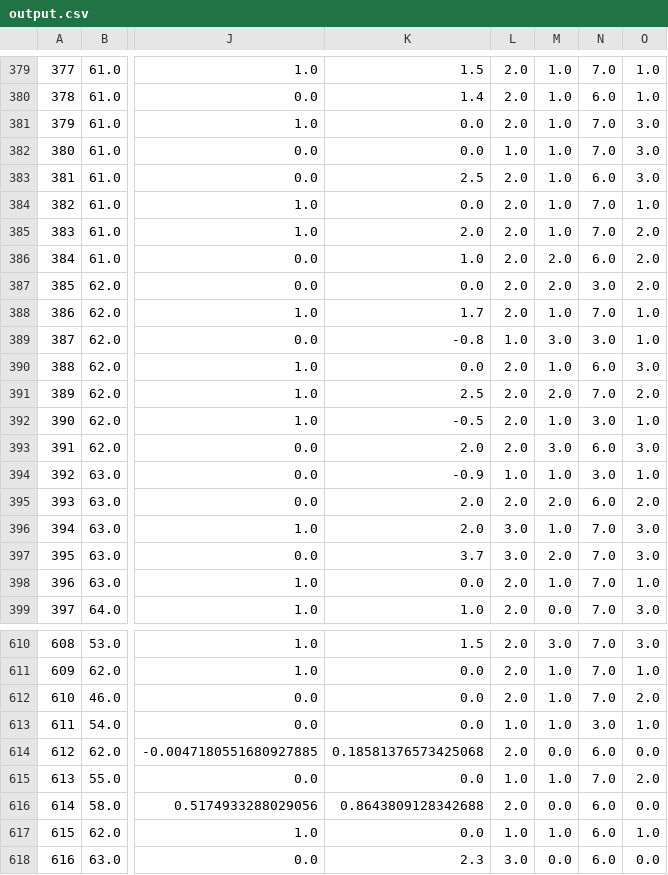
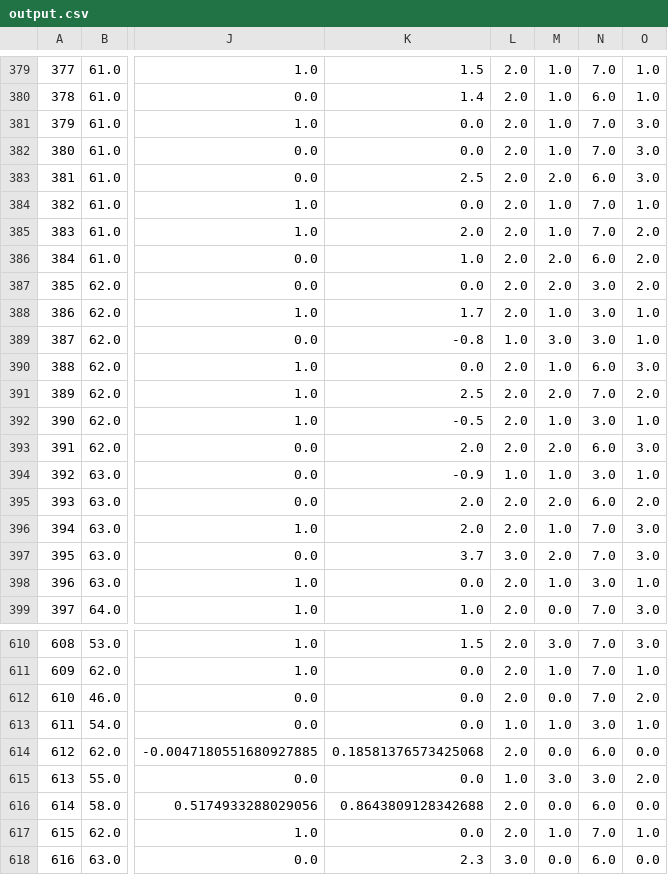
Before and after one commit to zelzhan/Linear-algebra-with-python, a CSV file: research_extension/output.csv, drawn as a sheet; only a part is shown, gaps mark what is left out; the diff covers the shown part only; the diff names each change by its address in the sheet, - before the commit and + after, or states it on an @@ line.

Commit message:
publish augmented data

```diff
--- a/research_extension/output.csv
+++ b/research_extension/output.csv
-L382: 1.0
+L382: 2.0
-M383: 1.0
+M383: 2.0
-N388: 7.0
+N388: 3.0
-M393: 3.0
+M393: 2.0
-L396: 3.0
+L396: 2.0
-N398: 7.0
+N398: 3.0
-M612: 1.0
+M612: 0.0
-M615: 1.0
+M615: 3.0
-N615: 7.0
+N615: 3.0
-L617: 1.0
+L617: 2.0
-N617: 6.0
+N617: 7.0
```
Also changed, not shown: 65 edited cells elsewhere in this file, 5 other files.
